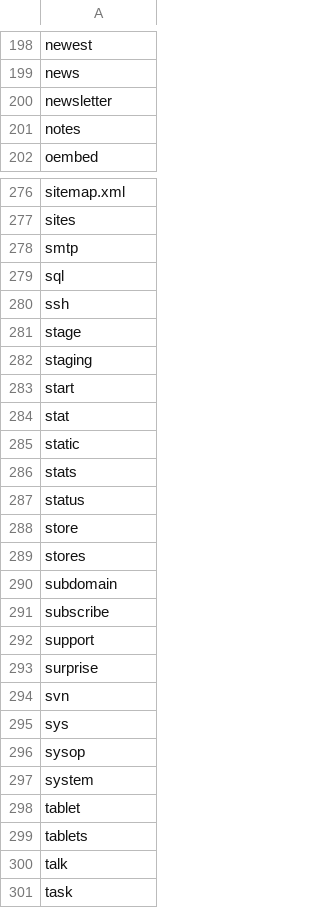
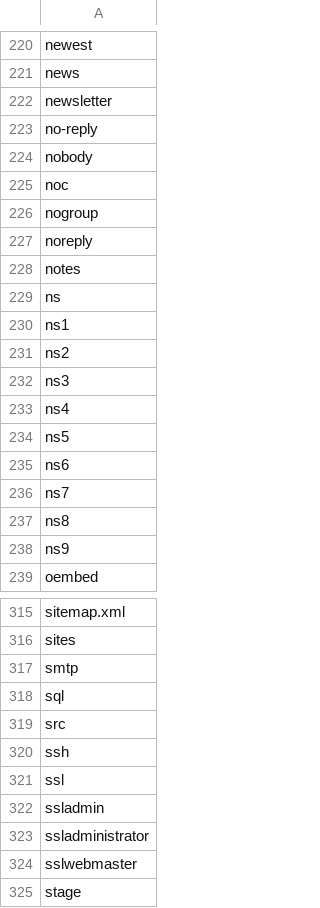
Before and after one commit to creativefoundrysg/disallowed-usernames, a CSV file: disallowed usernames.csv, drawn as a sheet; only a part is shown, gaps mark what is left out; the shorter side is filled out with more unchanged rows; the diff covers the shown part only.

Commit message:
Add zimbatm hostname list
This list was taken from
https://zimbatm.github.io/hostnames-and-usernames-to-reserve
and was simply merged.

```diff
--- a/disallowed usernames.csv
+++ b/disallowed usernames.csv
@@ -200,3 +222,18 @@ news,
 newsletter,
+no-reply,
+nobody,
+noc,
+nogroup,
+noreply,
 notes,
+ns,
+ns1,
+ns2,
+ns3,
+ns4,
+ns5,
+ns6,
+ns7,
+ns8,
+ns9,
 oembed,
@@ -279,3 +318,8 @@ smtp,
 sql,
+src,
 ssh,
+ssl,
+ssladmin,
+ssladministrator,
+sslwebmaster,
 stage,
```
Also changed, not shown: 30 added rows and 1 moved row elsewhere in this file.
